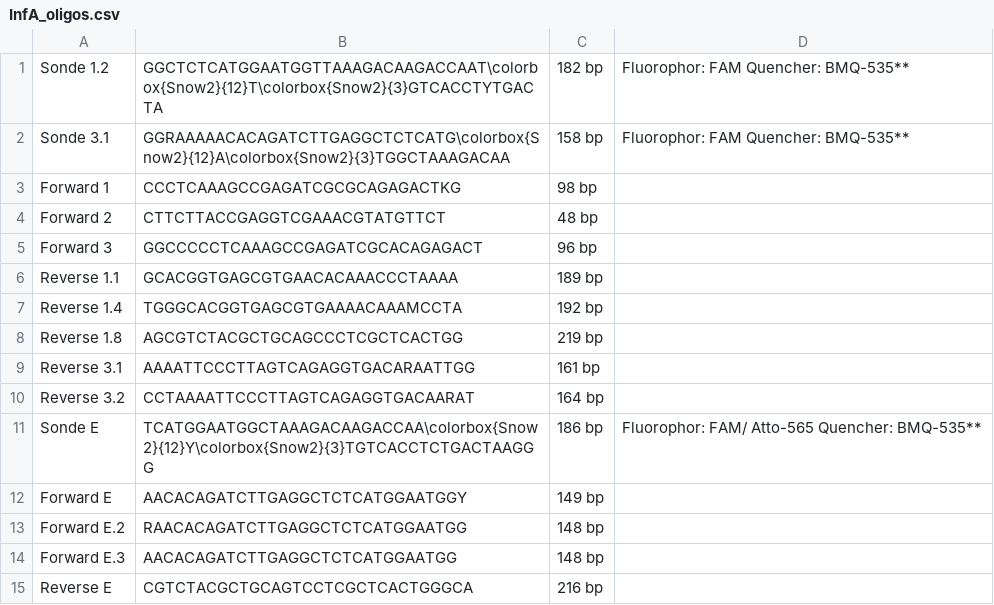
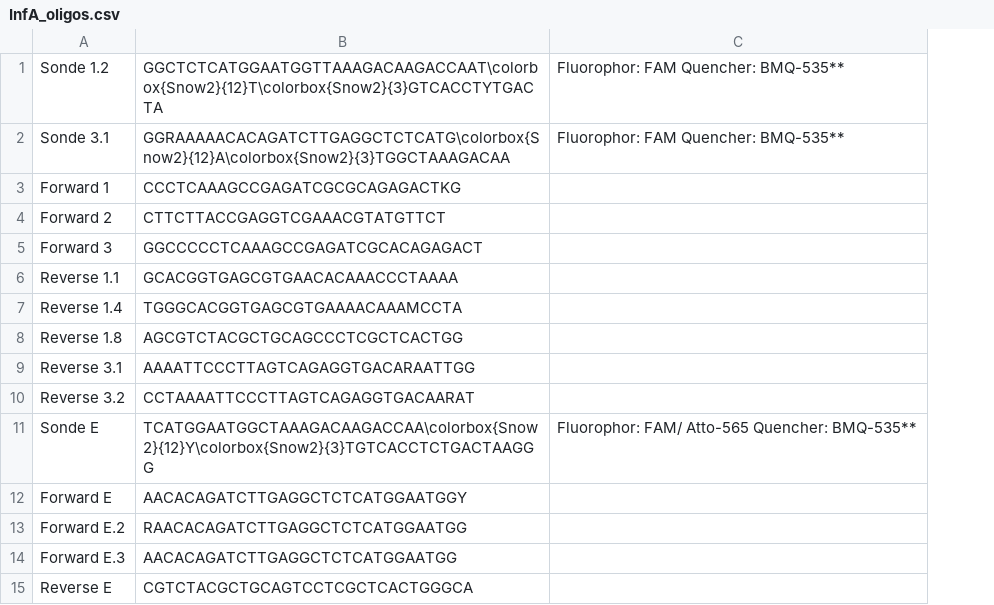
Before and after one commit to JuliusRublack/Bachelor_neu, a CSV file: InfA_oligos.csv, drawn as a sheet; the diff names each change by its address in the sheet, - before the commit and + after, or states it on an @@ line.

```diff
--- a/InfA_oligos.csv
+++ b/InfA_oligos.csv
-column C, rows 1-15: 182 bp | 158 bp | 98 bp | 48 bp | 96 bp | 189 bp | 192 bp | 219 bp | 161 bp | 164 bp | 186 bp | 149 bp | 148 bp | 148 bp | 216 bp
```
Also changed, not shown: InfB_oligos.csv, Parameter.csv, 30 other files.
